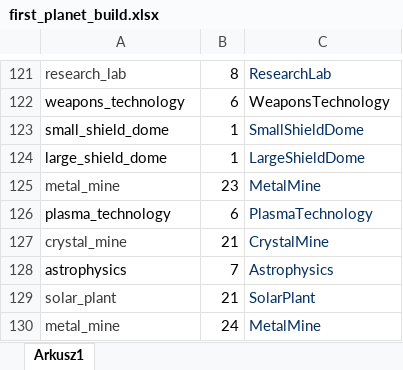
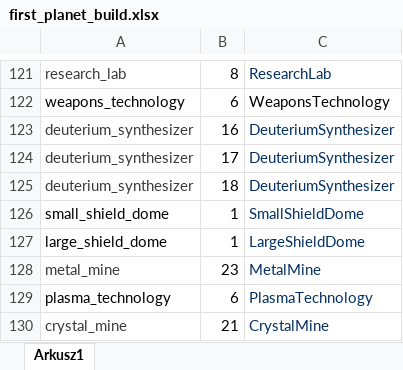
Before and after one commit to kuite/MiendzygalaktycznyProjekt, an Excel workbook: first_planet_build.xlsx, sheet Arkusz1, drawn as a sheet; only a part is shown, gaps mark what is left out; the shorter side is filled out with more unchanged rows; values as stored, in another font and other column widths than the file's, no borders; charts and pictures not drawn; the diff names each change by its address in the sheet, - before the commit and + after, or states it on an @@ line.

```diff
--- a/first_planet_build.xlsx (sheet Arkusz1)
+++ b/first_planet_build.xlsx (sheet Arkusz1)
+row 123: deuterium_synthesizer | 16 | DeuteriumSynthesizer
+row 124: deuterium_synthesizer | 17 | DeuteriumSynthesizer
+row 125: deuterium_synthesizer | 18 | DeuteriumSynthesizer
```
Also changed, not shown: colony_planet_build.xlsx, 1 other file.
